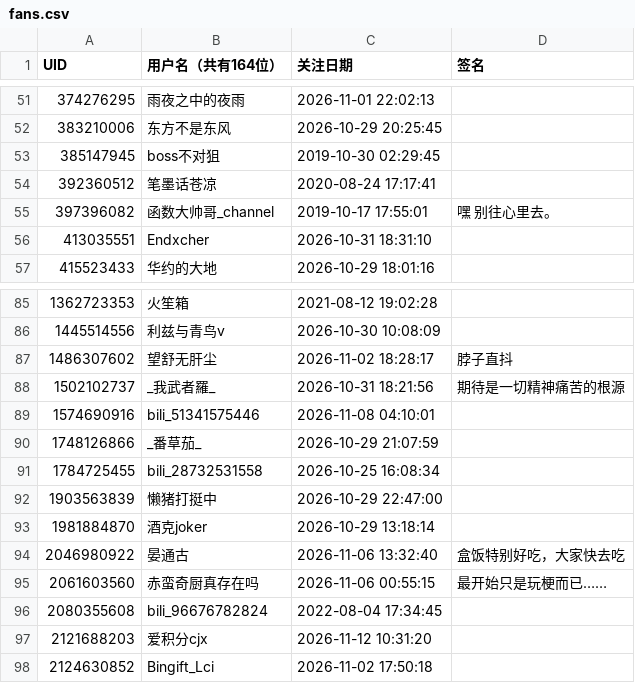
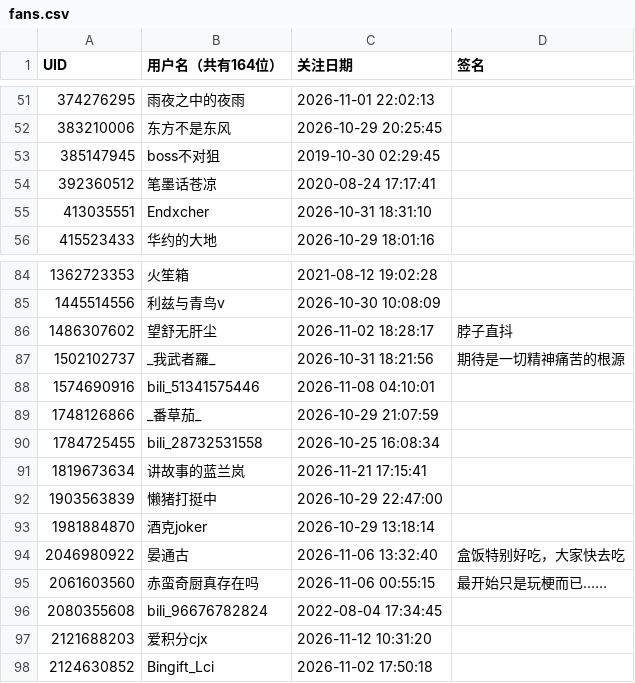
Before and after one commit to yuluoshenjun/bili_fans, a CSV file: fans.csv, drawn as a sheet; only a part is shown, gaps mark what is left out.

```diff
--- a/fans.csv
+++ b/fans.csv
@@ -54,3 +54,2 @@ UID,用户名（共有164位）,关注日期,签名
 392360512,笔墨话苍凉,2020-08-24 17:17:41,
-397396082,函数大帅哥_channel,2019-10-17 17:55:01,嘿 别往心里去。
 413035551,Endxcher,2026-10-31 18:31:10,
@@ -91,2 +90,3 @@ UID,用户名（共有164位）,关注日期,签名
 1784725455,bili_28732531558,2026-10-25 16:08:34,
+1819673634,讲故事的蓝兰岚,2026-11-21 17:15:41,
 1903563839,懒猪打挺中,2026-10-29 22:47:00,
```
